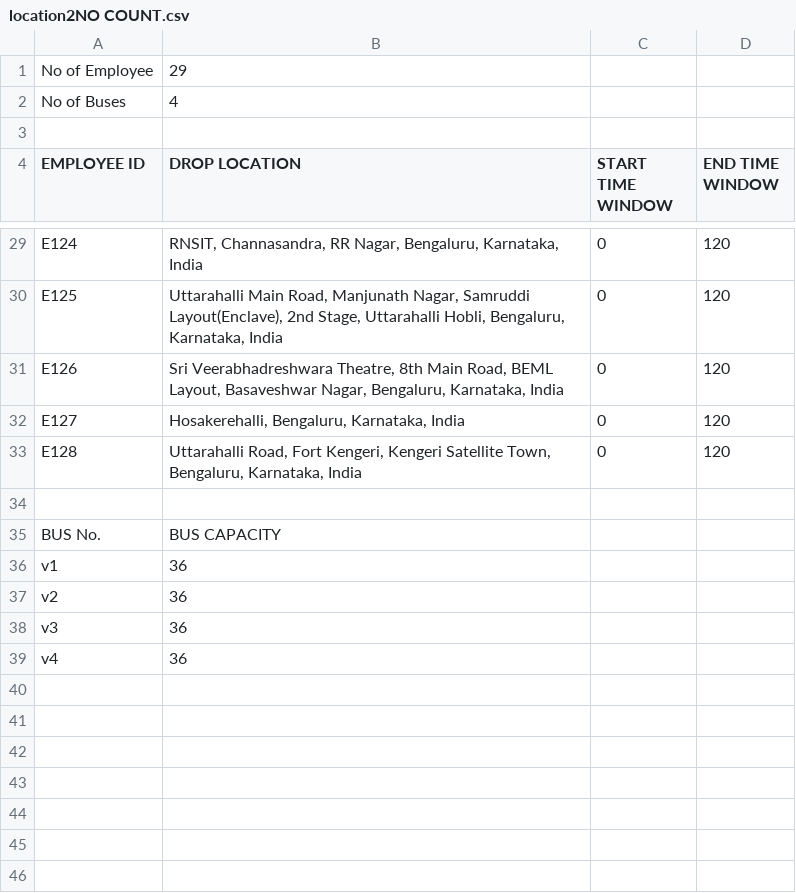
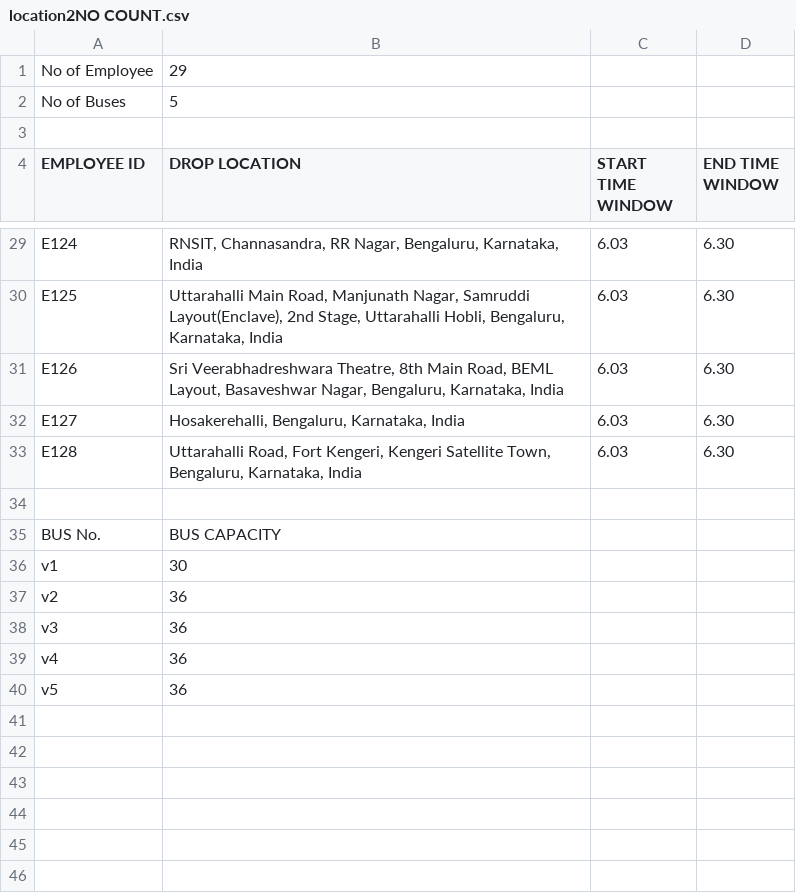
Before and after one commit to AnuragBarfa/BOSCH-routeOptimization, a CSV file: How-To-Execute-CRUD-Using-Django-Ajax-and-JSONa/location2NO COUNT.csv, drawn as a sheet; only a part is shown, gaps mark what is left out; the diff covers the shown part only; the diff names each change by its address in the sheet, - before the commit and + after, or states it on an @@ line.

```diff
--- a/How-To-Execute-CRUD-Using-Django-Ajax-and-JSONa/location2NO COUNT.csv
+++ b/How-To-Execute-CRUD-Using-Django-Ajax-and-JSONa/location2NO COUNT.csv
-B2 (DROP LOCATION): 4
+B2 (DROP LOCATION): 5
-C29:C33 (START TIME WINDOW): 0
+C29:C33 (START TIME WINDOW): 6.03
-D29:D33 (END TIME WINDOW): 120
+D29:D33 (END TIME WINDOW): 6.30
-B36 (DROP LOCATION): 36
+B36 (DROP LOCATION): 30
-row 40: (empty)
+row 40: v5 | 36
```
Also changed, not shown: 48 edited cells elsewhere in this file, How-To-Execute-CRUD-Using-Django-Ajax-and-JSONa/location.csv, How-To-Execute-CRUD-Using-Django-Ajax-and-JSONa/locations2.csv, 1 other file.
